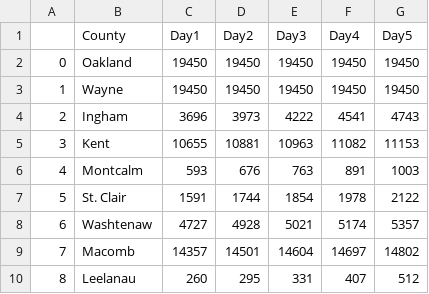
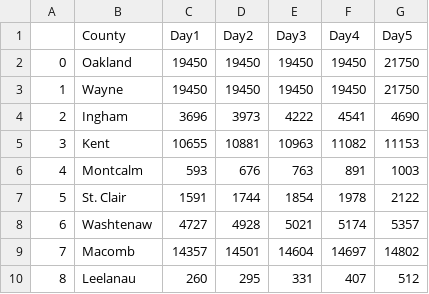
Before and after one commit to Dmujt/covid_dash, a CSV file: predicted-cases-michigan.csv, drawn as a sheet; only a part is shown.

Commit message:
Added predictions data

```diff
--- a/predicted-cases-michigan.csv
+++ b/predicted-cases-michigan.csv
@@ -1,5 +1,5 @@
 ,County,Day1,Day2,Day3,Day4,Day5
-0,Oakland,19450,19450,19450,19450,19450
-1,Wayne,19450,19450,19450,19450,19450
-2,Ingham,3696,3973,4222,4541,4743
+0,Oakland,19450,19450,19450,19450,21750
+1,Wayne,19450,19450,19450,19450,21750
+2,Ingham,3696,3973,4222,4541,4690
 3,Kent,10655,10881,10963,11082,11153
```
Also changed, not shown: 1 other file.
